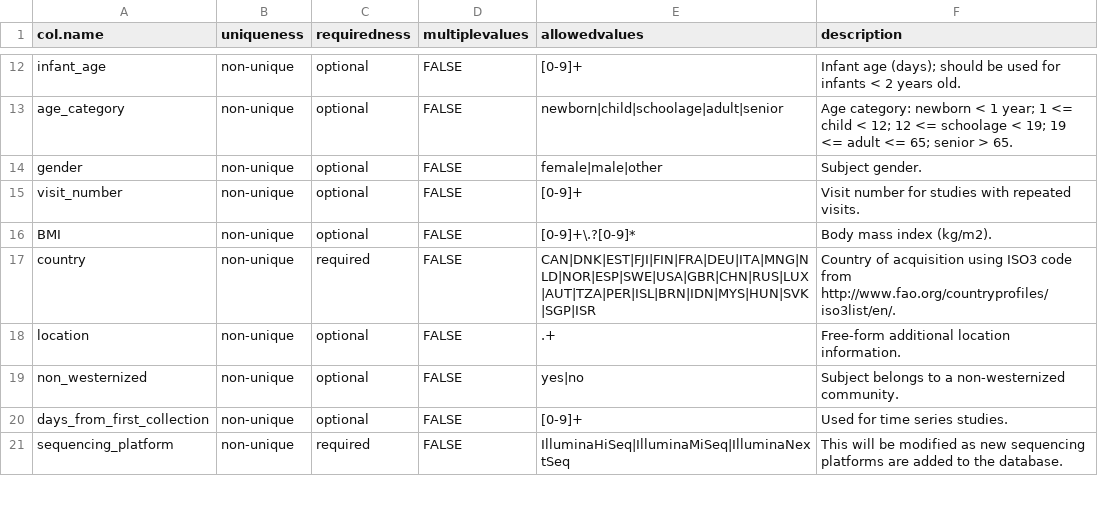
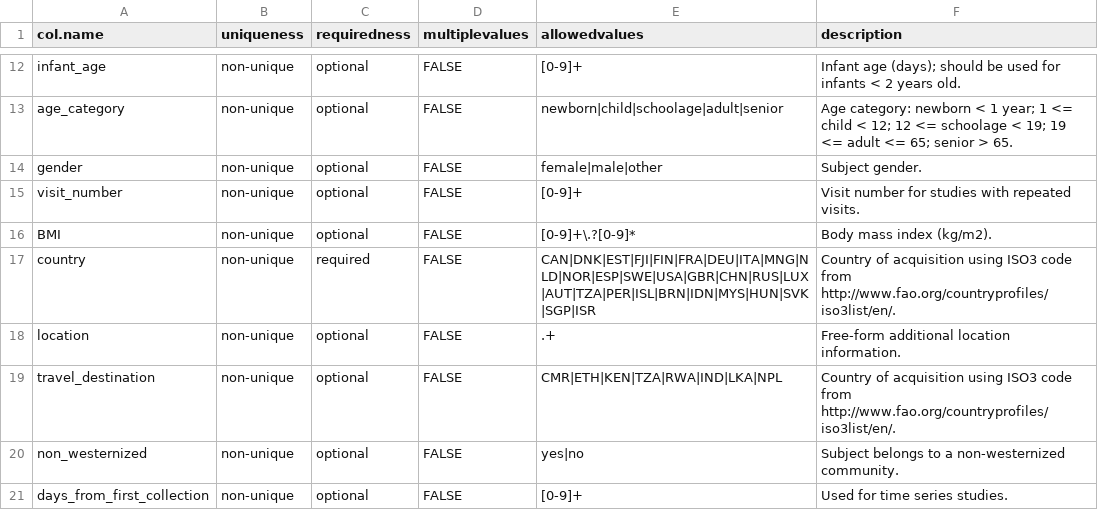
Before and after one commit to waldronlab/curatedMetagenomicDataCuration, a CSV file: inst/extdata/template.csv, drawn as a sheet; only a part is shown, gaps mark what is left out; the shorter side is filled out with more unchanged rows; the diff names each change by its address in the sheet, - before the commit and + after, or states it on an @@ line.

Commit message:
Update template.csv
Added travel_destination for the Bengtsson-Palme_2015 cmd.

```diff
--- a/inst/extdata/template.csv
+++ b/inst/extdata/template.csv
+row 19: travel_destination | non-unique | optional | FALSE | CMR|ETH|KEN|TZA|RWA|IND|LKA|NPL | Country of acquisition using ISO3 code from http://www.fao.org/countryprofiles/iso3list/en/.
```
